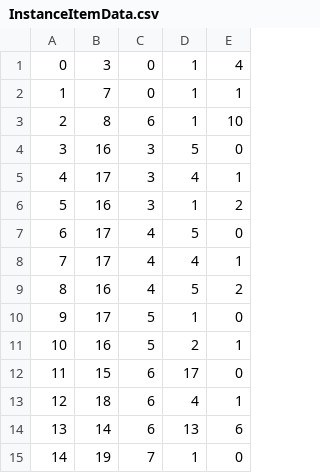
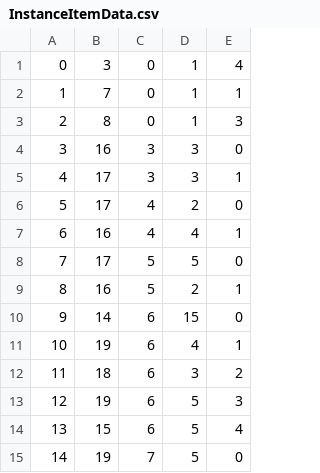
Before and after one commit to belven/SurvivalTest, a CSV file: Source/Tables/InstanceItemData.csv, drawn as a sheet; only a part is shown; the diff covers the shown part only.

```diff
--- a/Source/Tables/InstanceItemData.csv
+++ b/Source/Tables/InstanceItemData.csv
@@ -2,14 +2,14 @@
 1, 7, 0, 1, 1
-2, 8, 6, 1, 10
-3, 16, 3, 5, 0
-4, 17, 3, 4, 1
-5, 16, 3, 1, 2
-6, 17, 4, 5, 0
-7, 17, 4, 4, 1
-8, 16, 4, 5, 2
-9, 17, 5, 1, 0
-10, 16, 5, 2, 1
-11, 15, 6, 17, 0
-12, 18, 6, 4, 1
-13, 14, 6, 13, 6
-14, 19, 7, 1, 0
+2, 8, 0, 1, 3
+3, 16, 3, 3, 0
+4, 17, 3, 3, 1
+5, 17, 4, 2, 0
+6, 16, 4, 4, 1
+7, 17, 5, 5, 0
+8, 16, 5, 2, 1
+9, 14, 6, 15, 0
+10, 19, 6, 4, 1
+11, 18, 6, 3, 2
+12, 19, 6, 5, 3
+13, 15, 6, 5, 4
+14, 19, 7, 5, 0
```
Also changed, not shown: 9 edited cells elsewhere in this file, 31 other files.
